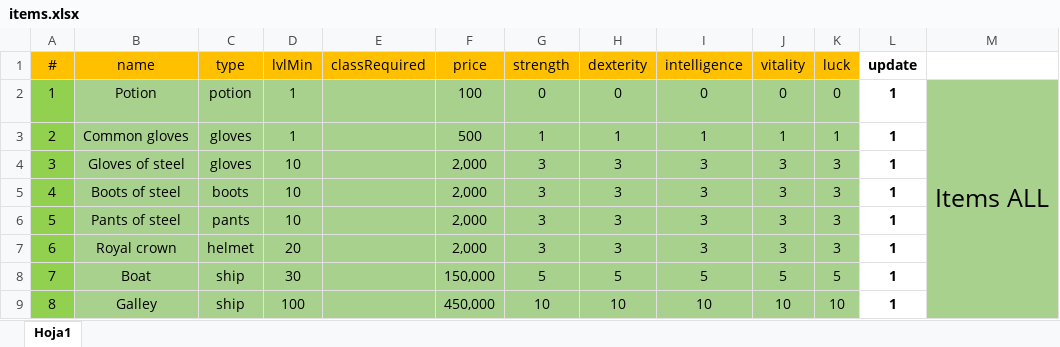
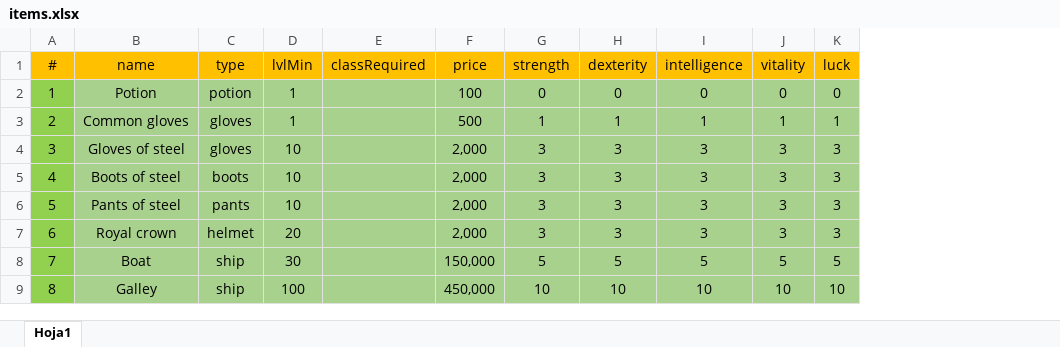
Before and after one commit to HeroPath/AutoRegister, an Excel workbook: data/items.xlsx, sheet Hoja1, drawn as a sheet; only a part is shown; values as stored, in another font and other column widths than the file's, no borders; the diff names each change by its address in the sheet, - before the commit and + after, or states it on an @@ line.

```diff
--- a/data/items.xlsx (sheet Hoja1)
+++ b/data/items.xlsx (sheet Hoja1)
-column L (update), rows 2-9: all 1
-column M, row 2: Items ALL
```
Also changed, not shown: data/npcs.xlsx, data/quests.xlsx, 8 other files.
